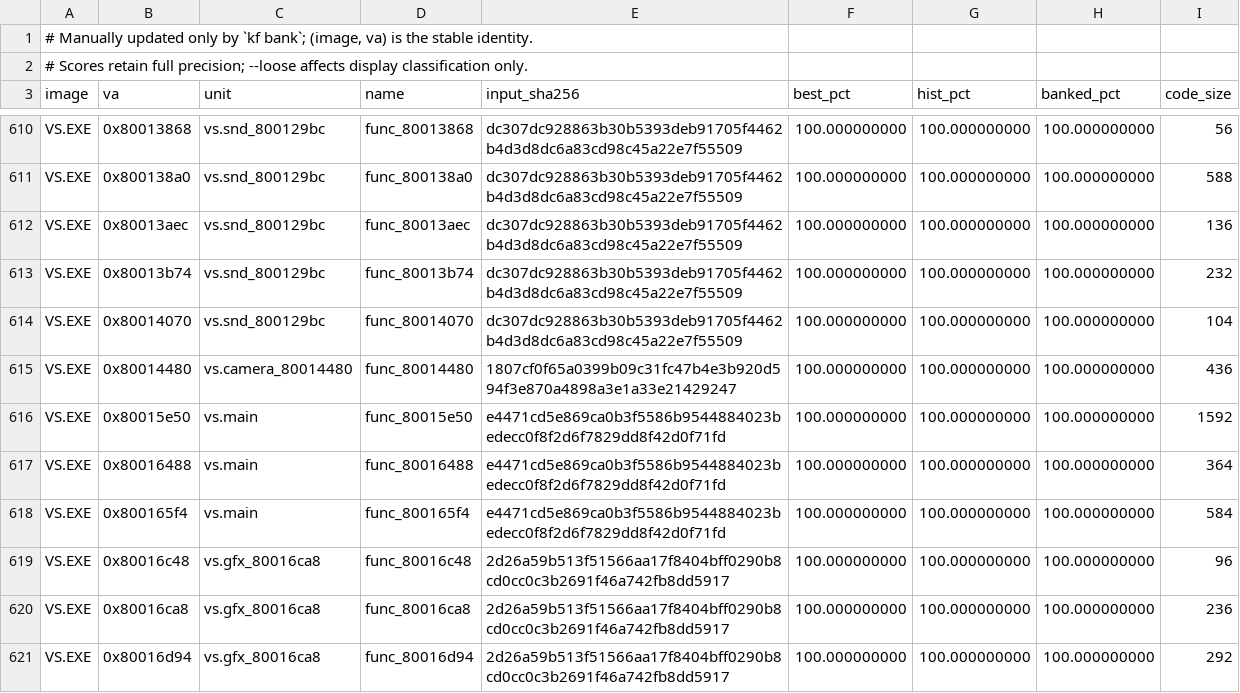
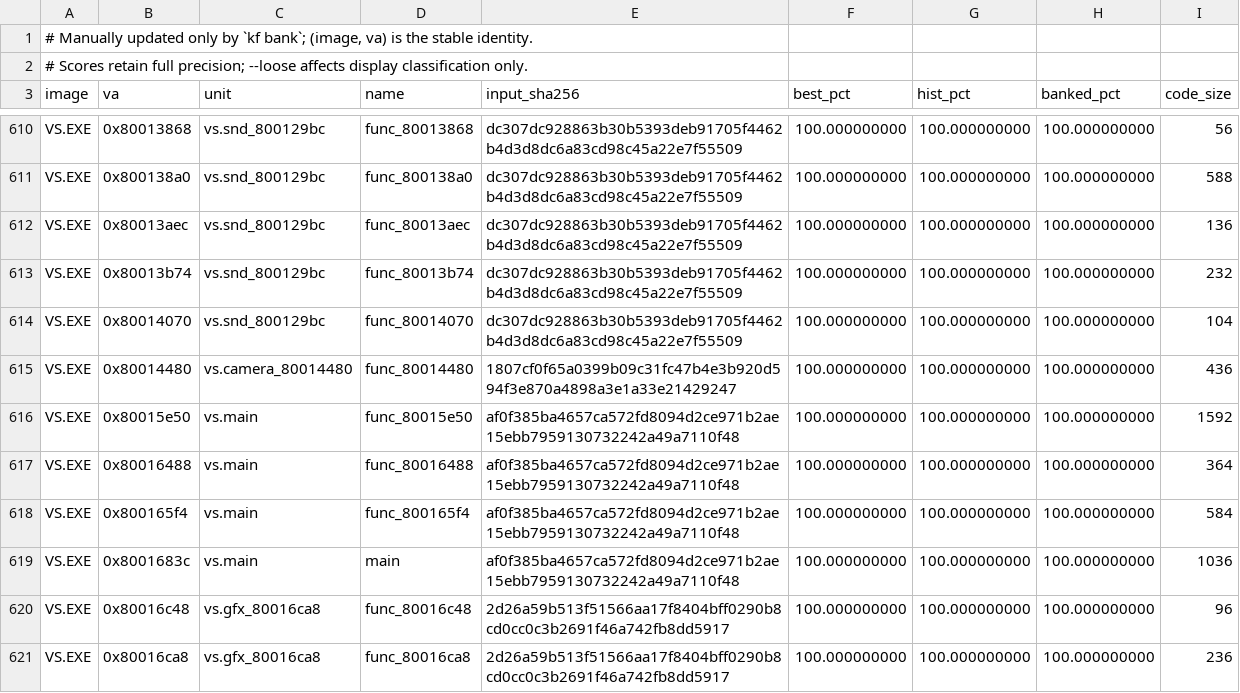
Before and after one commit to Voicedrew11/shadow-tower-decomp, a TSV file: config/match_baseline.tsv, drawn as a sheet; only a part is shown, gaps mark what is left out; the shorter side is filled out with more unchanged rows.

Commit message:
match: retain VS loading image pointer before VRAM setup

```diff
--- a/config/match_baseline.tsv
+++ b/config/match_baseline.tsv
@@ -615,5 +615,6 @@ VS.EXE	0x80014070	vs.snd_800129bc	func_80014070	dc307dc928863b30b5393deb91705f44
 VS.EXE	0x80014480	vs.camera_80014480	func_80014480	1807cf0f65a0399b09c31fc47b4e3b920d594f3e870a4898a3e1a33e21429247	100.000000000	100.000000000	100.000000000	436
-VS.EXE	0x80015e50	vs.main	func_80015e50	e4471cd5e869ca0b3f5586b9544884023bedecc0f8f2d6f7829dd8f42d0f71fd	100.000000000	100.000000000	100.000000000	1592
-VS.EXE	0x80016488	vs.main	func_80016488	e4471cd5e869ca0b3f5586b9544884023bedecc0f8f2d6f7829dd8f42d0f71fd	100.000000000	100.000000000	100.000000000	364
-VS.EXE	0x800165f4	vs.main	func_800165f4	e4471cd5e869ca0b3f5586b9544884023bedecc0f8f2d6f7829dd8f42d0f71fd	100.000000000	100.000000000	100.000000000	584
+VS.EXE	0x80015e50	vs.main	func_80015e50	af0f385ba4657ca572fd8094d2ce971b2ae15ebb7959130732242a49a7110f48	100.000000000	100.000000000	100.000000000	1592
+VS.EXE	0x80016488	vs.main	func_80016488	af0f385ba4657ca572fd8094d2ce971b2ae15ebb7959130732242a49a7110f48	100.000000000	100.000000000	100.000000000	364
+VS.EXE	0x800165f4	vs.main	func_800165f4	af0f385ba4657ca572fd8094d2ce971b2ae15ebb7959130732242a49a7110f48	100.000000000	100.000000000	100.000000000	584
+VS.EXE	0x8001683c	vs.main	main	af0f385ba4657ca572fd8094d2ce971b2ae15ebb7959130732242a49a7110f48	100.000000000	100.000000000	100.000000000	1036
 VS.EXE	0x80016c48	vs.gfx_80016ca8	func_80016c48	2d26a59b513f51566aa17f8404bff0290b8cd0cc0c3b2691f46a742fb8dd5917	100.000000000	100.000000000	100.000000000	96
```
Also changed, not shown: 1 other file.
